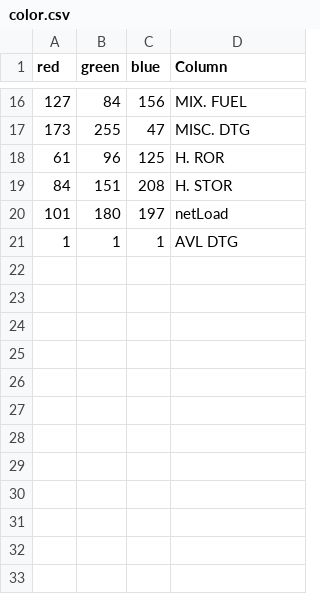
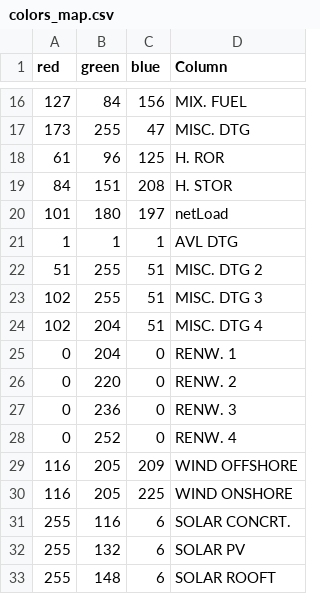
Before and after one commit to cran/antaresViz, a CSV file: inst/colors_map.csv (was inst/color.csv), drawn as a sheet; only a part is shown, gaps mark what is left out.

```diff
--- a/inst/color.csv
+++ b/inst/colors_map.csv
@@ -21 +21,13 @@ red;green;blue;Column
 1;1;1;AVL DTG
+51;255;51;MISC. DTG 2
+102;255;51;MISC. DTG 3
+102;204;51;MISC. DTG 4
+0;204;0;RENW. 1
+0;220;0;RENW. 2
+0;236;0;RENW. 3
+0;252;0;RENW. 4
+116;205;209;WIND OFFSHORE
+116;205;225;WIND ONSHORE
+255;116;6;SOLAR CONCRT.
+255;132;6;SOLAR PV
+255;148;6;SOLAR ROOFT
```
Also changed, not shown: inst/GraphicalCharter.csv, inst/language_columns.csv, 29 other files.
